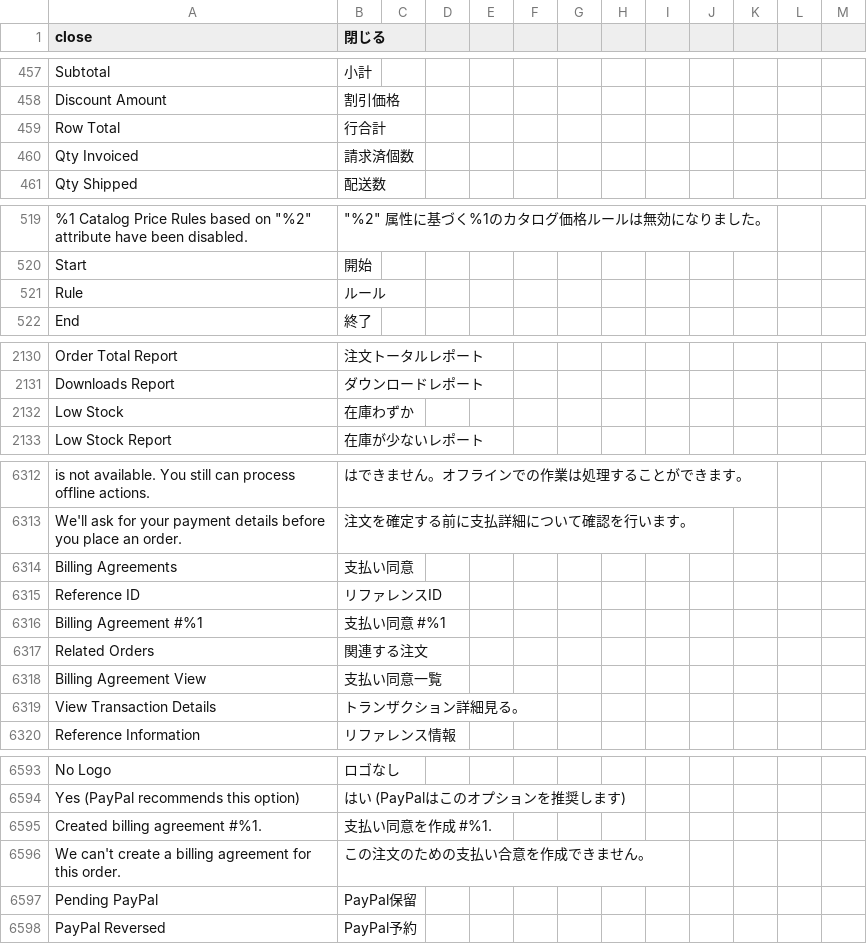
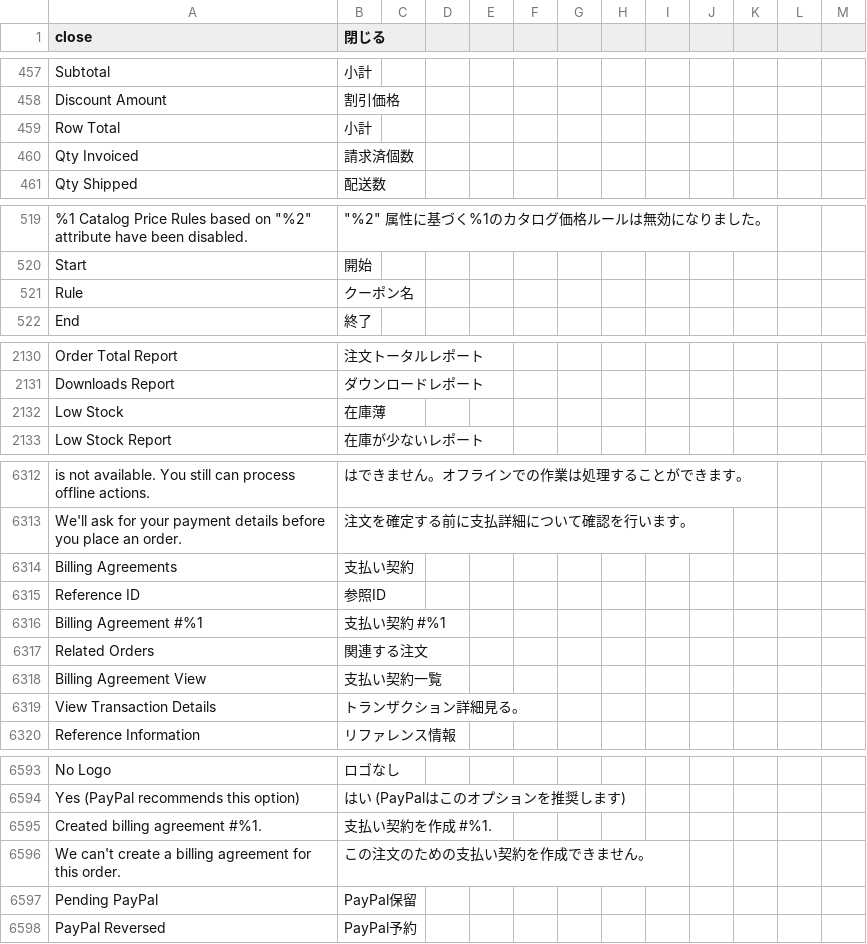
Before and after one commit to nakanek/m2-japaneselocale, a CSV file: ja_jp.csv, drawn as a sheet; only a part is shown, gaps mark what is left out; the diff covers the shown part only; the diff names each change by its address in the sheet, - before the commit and + after, or states it on an @@ line.

```diff
--- a/ja_jp.csv
+++ b/ja_jp.csv
-B459 (閉じる): 行合計
+B459 (閉じる): 小計
-B521 (閉じる): ルール
+B521 (閉じる): クーポン名
-B2132 (閉じる): 在庫わずか
+B2132 (閉じる): 在庫薄
-B6314 (閉じる): 支払い同意
+B6314 (閉じる): 支払い契約
-B6315 (閉じる): リファレンスID
+B6315 (閉じる): 参照ID
-B6316 (閉じる): 支払い同意 #%1
+B6316 (閉じる): 支払い契約 #%1
-B6318 (閉じる): 支払い同意一覧
+B6318 (閉じる): 支払い契約一覧
-B6595 (閉じる): 支払い同意を作成 #%1.
+B6595 (閉じる): 支払い契約を作成 #%1.
-B6596 (閉じる): この注文のための支払い合意を作成できません。
+B6596 (閉じる): この注文のための支払い契約を作成できません。
```
Also changed, not shown: 20 edited cells elsewhere in this file.
